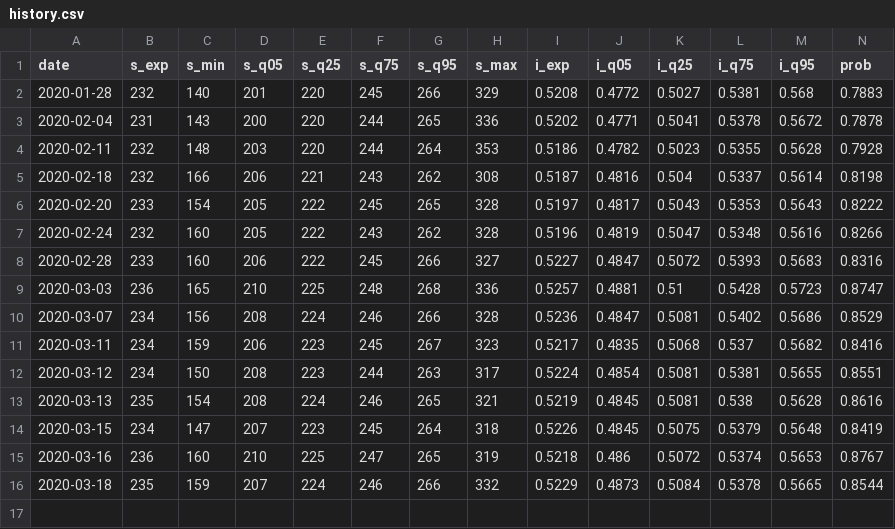
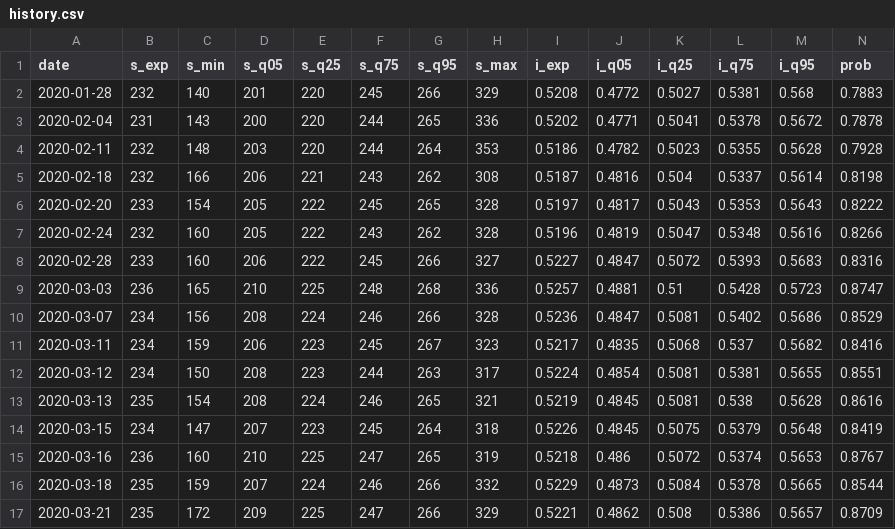
Before and after one commit to CoryMcCartan/us-house-20, a CSV file: docs/history.csv, drawn as a sheet; only a part is shown; rows hold the shown columns only; the diff names each change by its address in the sheet, - before the commit and + after, or states it on an @@ line.

```diff
--- a/docs/history.csv
+++ b/docs/history.csv
+row 17: 2020-03-21 | 235 | 172 | 209 | 225 | 247 | 266 | 329 | 0.5221 | 0.4862 | 0.508 | 0.5386 | 0.5657 | 0.8709
```
Also changed, not shown: 1 other file.
